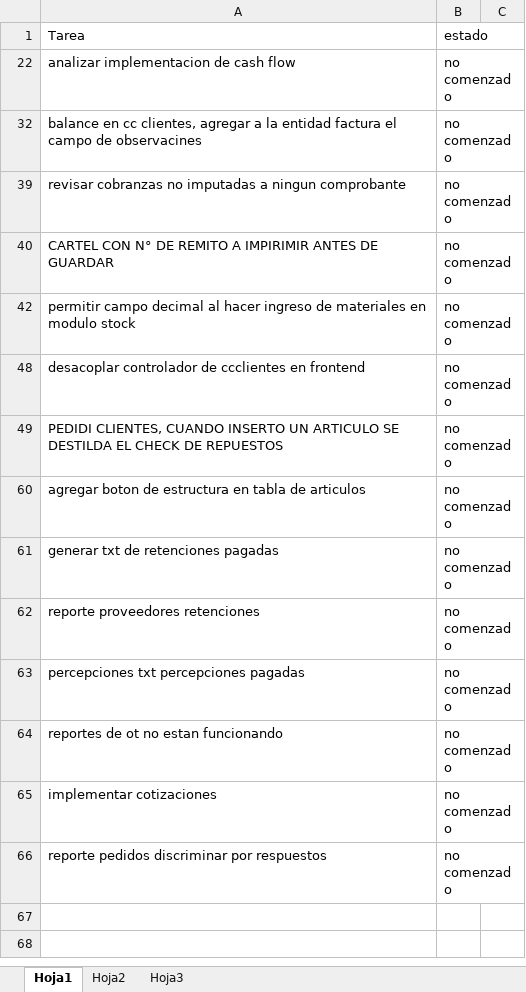
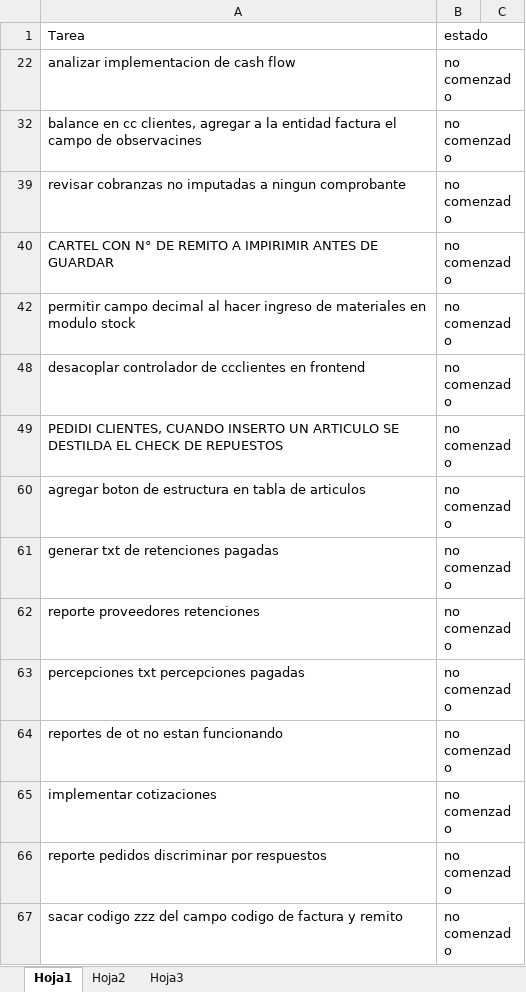
Before and after one commit to laureano23/bpApp, an Excel workbook: Backlog.xlsx, sheet Hoja1, drawn as a sheet; values as stored, in another font and other column widths than the file's, no borders; conditional formats not drawn; the diff names each change by its address in the sheet, - before the commit and + after, or states it on an @@ line.

```diff
--- a/Backlog.xlsx (sheet Hoja1)
+++ b/Backlog.xlsx (sheet Hoja1)
+row 67: sacar codigo zzz del campo codigo de factura y remito | no comenzado
```
Also changed, not shown: 4 other files.
